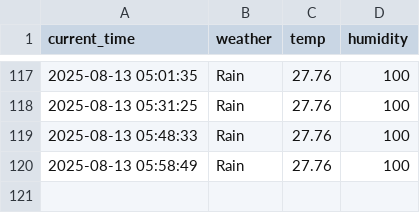
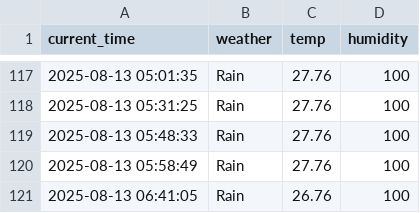
Before and after one commit to seokkyeong0/Python, a CSV file: seoul_weather.csv, drawn as a sheet; only a part is shown, gaps mark what is left out; the diff names each change by its address in the sheet, - before the commit and + after, or states it on an @@ line.

```diff
--- a/seoul_weather.csv
+++ b/seoul_weather.csv
+row 121: 2025-08-13 06:41:05 | Rain | 26.76 | 100
```
